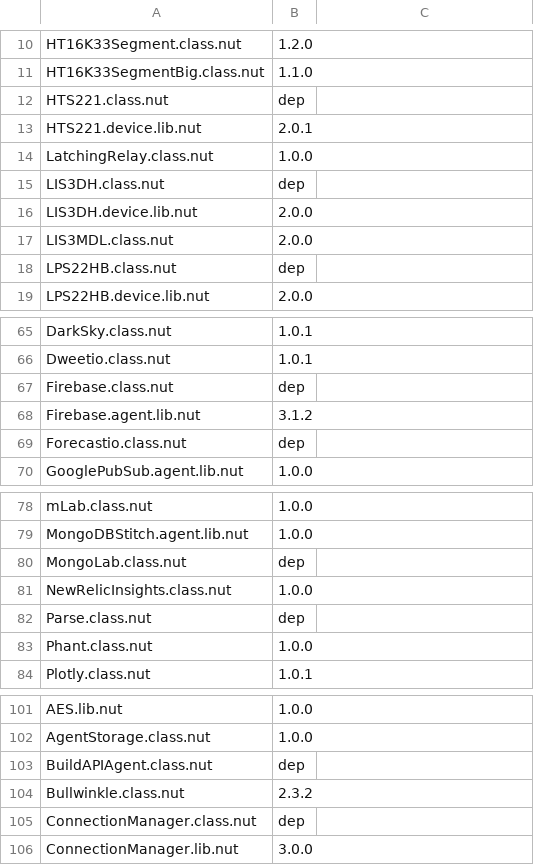
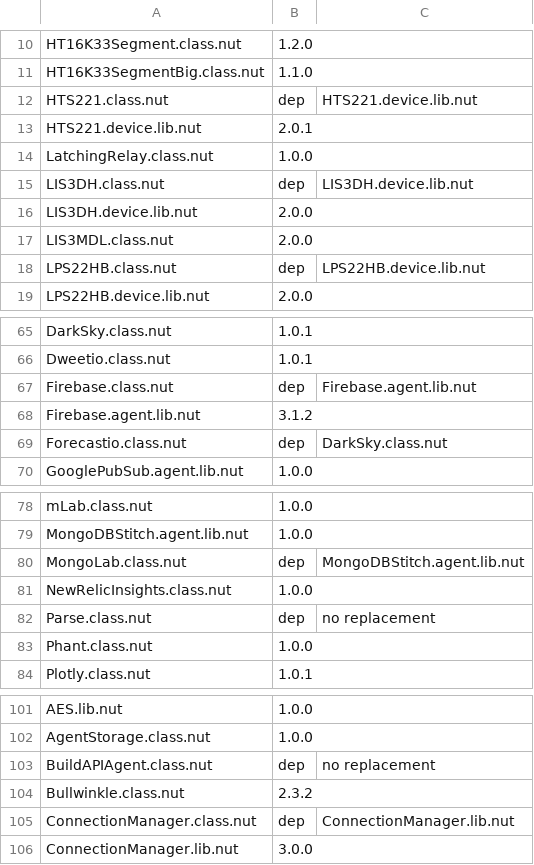
Before and after one commit to smittytone/smittytone.github.io, a CSV file: files/liblist.csv, drawn as a sheet; only a part is shown, gaps mark what is left out; the diff covers the shown part only.

Commit message:
Update library list

```diff
--- a/files/liblist.csv
+++ b/files/liblist.csv
@@ -11,9 +11,9 @@ HT16K33Segment.class.nut,1.2.0
 HT16K33SegmentBig.class.nut,1.1.0
-HTS221.class.nut,dep
+HTS221.class.nut,dep,HTS221.device.lib.nut
 HTS221.device.lib.nut,2.0.1
 LatchingRelay.class.nut,1.0.0
-LIS3DH.class.nut,dep
+LIS3DH.class.nut,dep,LIS3DH.device.lib.nut
 LIS3DH.device.lib.nut,2.0.0
 LIS3MDL.class.nut,2.0.0
-LPS22HB.class.nut,dep
+LPS22HB.class.nut,dep,LPS22HB.device.lib.nut
 LPS22HB.device.lib.nut,2.0.0
@@ -66,5 +66,5 @@ DarkSky.class.nut,1.0.1
 Dweetio.class.nut,1.0.1
-Firebase.class.nut,dep
+Firebase.class.nut,dep,Firebase.agent.lib.nut
 Firebase.agent.lib.nut,3.1.2
-Forecastio.class.nut,dep
+Forecastio.class.nut,dep,DarkSky.class.nut
 GooglePubSub.agent.lib.nut,1.0.0
@@ -79,5 +79,5 @@ mLab.class.nut,1.0.0
 MongoDBStitch.agent.lib.nut,1.0.0
-MongoLab.class.nut,dep
+MongoLab.class.nut,dep,MongoDBStitch.agent.lib.nut
 NewRelicInsights.class.nut,1.0.0
-Parse.class.nut,dep
+Parse.class.nut,dep,no replacement
 Phant.class.nut,1.0.0
@@ -102,5 +102,5 @@ AES.lib.nut,1.0.0
 AgentStorage.class.nut,1.0.0
-BuildAPIAgent.class.nut,dep
+BuildAPIAgent.class.nut,dep,no replacement
 Bullwinkle.class.nut,2.3.2
-ConnectionManager.class.nut,dep
+ConnectionManager.class.nut,dep,ConnectionManager.lib.nut
 ConnectionManager.lib.nut,3.0.0
```
Also changed, not shown: 7 edited cells elsewhere in this file.
